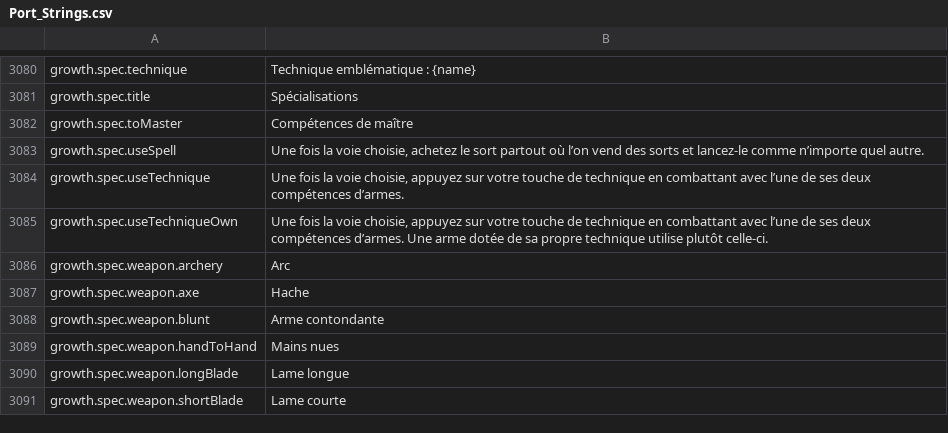
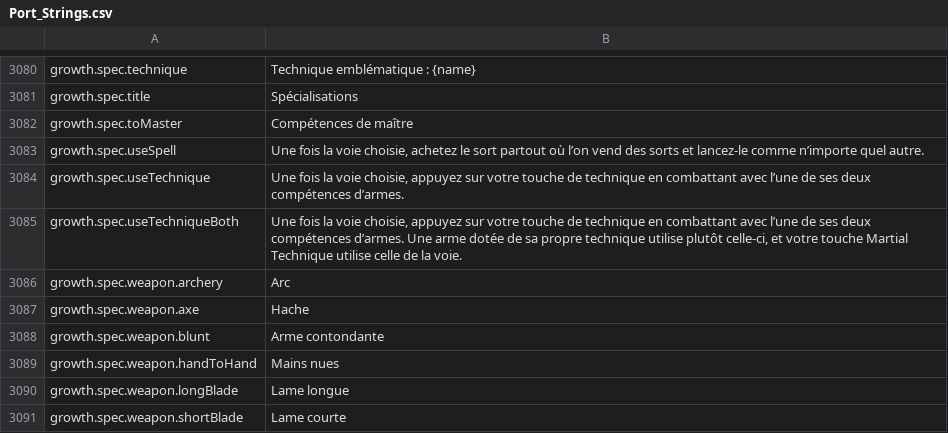
Before and after one commit to Lattymoy/daggerfall-js-source, a CSV file: locales/fr/Port_Strings.csv, drawn as a sheet; only a part is shown, gaps mark what is left out.

```diff
--- a/locales/fr/Port_Strings.csv
+++ b/locales/fr/Port_Strings.csv
@@ -3084,3 +3084,3 @@ growth.spec.useSpell,"Une fois la voie choisie, achetez le sort partout où l’
 growth.spec.useTechnique,"Une fois la voie choisie, appuyez sur votre touche de technique en combattant avec l’une de ses deux compétences d’armes."
-growth.spec.useTechniqueOwn,"Une fois la voie choisie, appuyez sur votre touche de technique en combattant avec l’une de ses deux compétences d’armes. Une arme dotée de sa propre technique utilise plutôt celle-ci."
+growth.spec.useTechniqueBoth,"Une fois la voie choisie, appuyez sur votre touche de technique en combattant avec l’une de ses deux compétences d’armes. Une arme dotée de sa propre technique utilise plutôt celle-ci, et votre touche Martial Technique utilise celle de la voie."
 growth.spec.weapon.archery,"Arc"
```
Also changed, not shown: locales/bg/Port_Strings.csv, locales/de/Port_Strings.csv, 49 other files.
